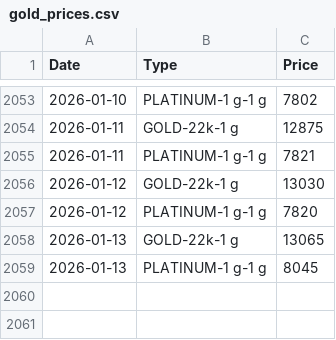
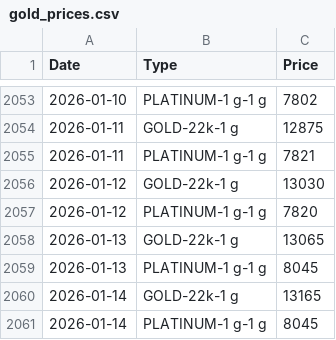
Before and after one commit to arumugamsubramanian/gold-price-tracker, a CSV file: gold_prices.csv, drawn as a sheet; only a part is shown, gaps mark what is left out.

```diff
--- a/gold_prices.csv
+++ b/gold_prices.csv
@@ -2059 +2059,3 @@ Date,Type,Price
 2026-01-13,PLATINUM-1 g-1 g,8045
+2026-01-14,GOLD-22k-1 g,13165
+2026-01-14,PLATINUM-1 g-1 g,8045
```
